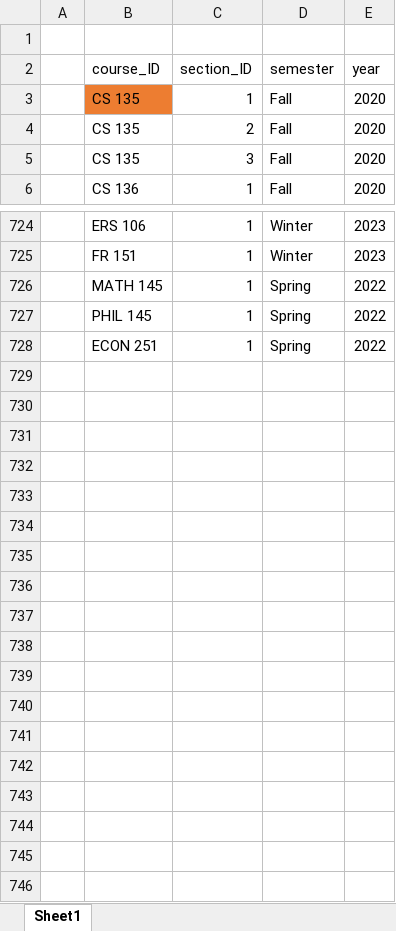
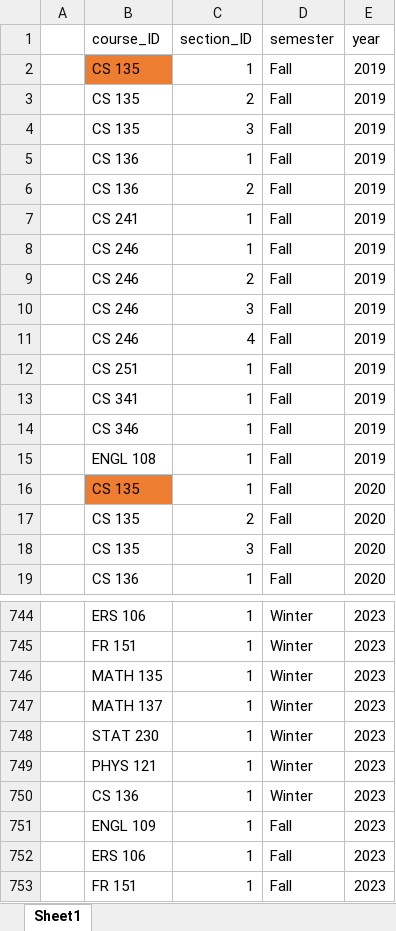
Before and after one commit to vips11/CS348Proj, an Excel workbook: data/Excel Format/entities/Section.xlsx, sheet Sheet1, drawn as a sheet; only a part is shown, gaps mark what is left out; values as stored, in another font and other column widths than the file's, no borders; charts and pictures not drawn; removed rows and columns are numbered as before the commit, all else as after; the diff covers the shown part only; the diff names each change by its address in the sheet, - before the commit and + after, or states it on an @@ line.

```diff
--- a/data/Excel Format/entities/Section.xlsx (sheet Sheet1)
+++ b/data/Excel Format/entities/Section.xlsx (sheet Sheet1)
-row 1: (empty)
+row 2:  | CS 135 | 1 | Fall | 2019
+row 3:  | CS 135 | 2 | Fall | 2019
+row 4:  | CS 135 | 3 | Fall | 2019
+row 5:  | CS 136 | 1 | Fall | 2019
+row 6:  | CS 136 | 2 | Fall | 2019
+row 7:  | CS 241 | 1 | Fall | 2019
+row 8:  | CS 246 | 1 | Fall | 2019
+row 9:  | CS 246 | 2 | Fall | 2019
+row 10:  | CS 246 | 3 | Fall | 2019
+row 11:  | CS 246 | 4 | Fall | 2019
+row 12:  | CS 251 | 1 | Fall | 2019
+row 13:  | CS 341 | 1 | Fall | 2019
+row 14:  | CS 346 | 1 | Fall | 2019
+row 15:  | ENGL 108 | 1 | Fall | 2019
@@ row 726 moved to row 613: MATH 145 @@
@@ row 727 moved to row 614: PHIL 145 @@
@@ row 728 moved to row 615: ECON 251 @@
+row 746:  | MATH 135 | 1 | Winter | 2023
+row 747:  | MATH 137 | 1 | Winter | 2023
+row 748:  | STAT 230 | 1 | Winter | 2023
+row 749:  | PHYS 121 | 1 | Winter | 2023
+row 750:  | CS 136 | 1 | Winter | 2023
+row 751:  | ENGL 109 | 1 | Fall | 2023
+row 752:  | ERS 106 | 1 | Fall | 2023
+row 753:  | FR 151 | 1 | Fall | 2023
```
Also changed, not shown: 4 added rows and 131 moved rows elsewhere in this sheet, data/Excel Format/entities/Student.xlsx, data/Excel Format/relations/Takes.xlsx, 3 other files.
